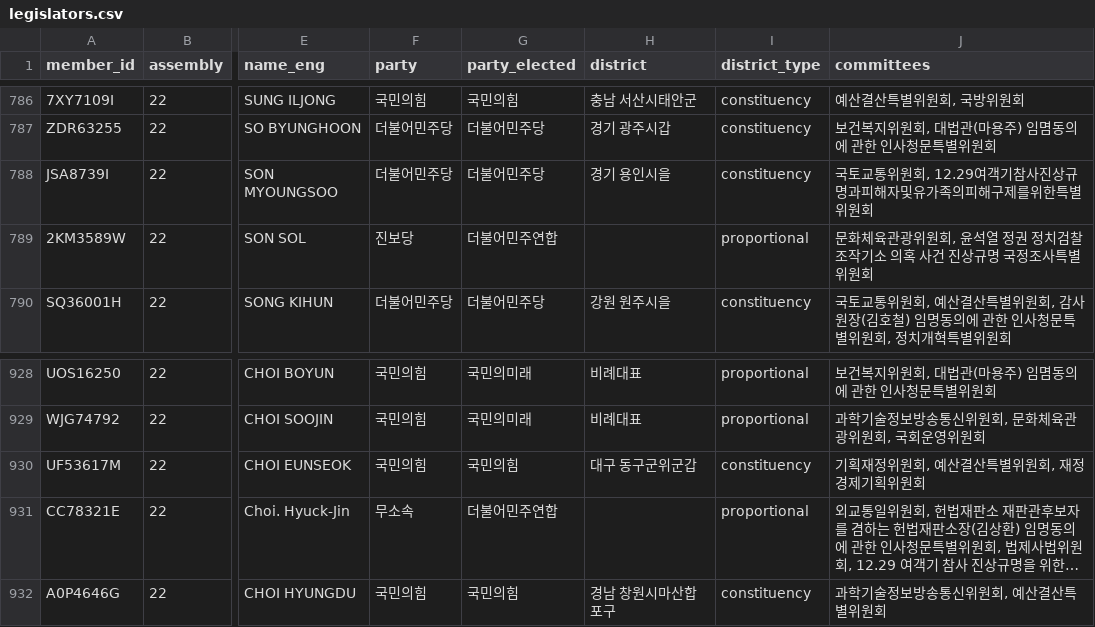
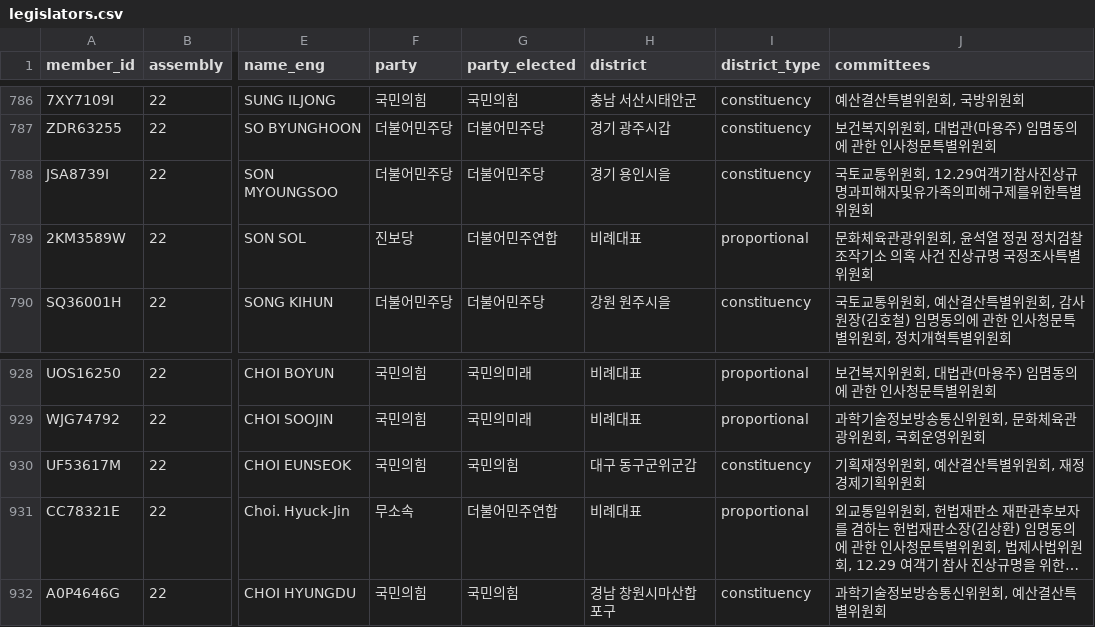
Before and after one commit to kyusik-yang/assemblykor, a CSV file: inst/extdata/legislators.csv, drawn as a sheet; only a part is shown, gaps mark what is left out; long unchanged cells end in …; the diff names each change by its address in the sheet, - before the commit and + after, or states it on an @@ line.

```diff
--- a/inst/extdata/legislators.csv
+++ b/inst/extdata/legislators.csv
-H789 (district): (empty)
+H789 (district): 비례대표
-H931 (district): (empty)
+H931 (district): 비례대표
```
Also changed, not shown: 17 other files.
